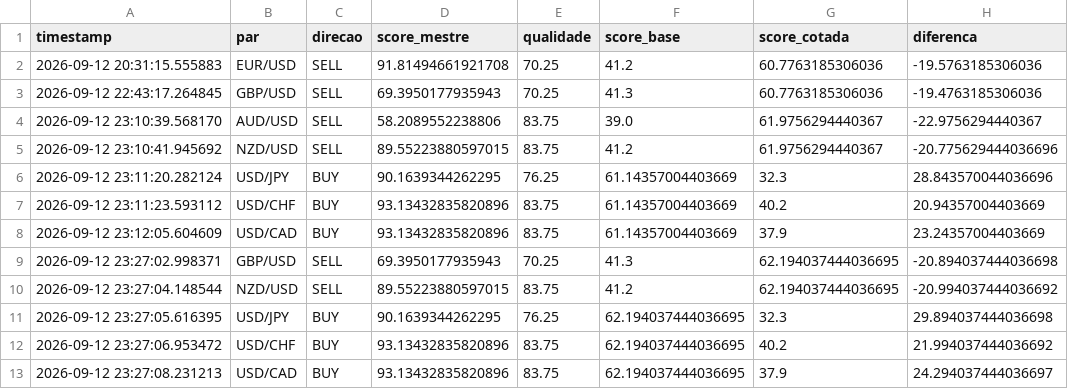
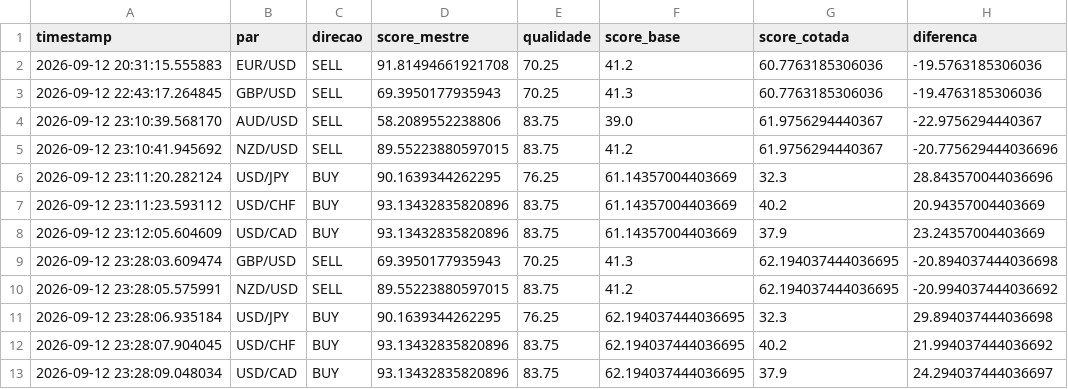
Before and after one commit to aparecidomikael97-ship-it/usd-macro-pro-v4, a CSV file: dados/sinais_v84.csv, drawn as a sheet; only a part is shown; the diff names each change by its address in the sheet, - before the commit and + after, or states it on an @@ line.

Commit message:
V8.4: atualizar histórico de validação

```diff
--- a/dados/sinais_v84.csv
+++ b/dados/sinais_v84.csv
-A9 (timestamp): 2026-09-12 23:27:02.998371
+A9 (timestamp): 2026-09-12 23:28:03.609474
-A10 (timestamp): 2026-09-12 23:27:04.148544
+A10 (timestamp): 2026-09-12 23:28:05.575991
-A11 (timestamp): 2026-09-12 23:27:05.616395
+A11 (timestamp): 2026-09-12 23:28:06.935184
-A12 (timestamp): 2026-09-12 23:27:06.953472
+A12 (timestamp): 2026-09-12 23:28:07.904045
-A13 (timestamp): 2026-09-12 23:27:08.231213
+A13 (timestamp): 2026-09-12 23:28:09.048034
```
